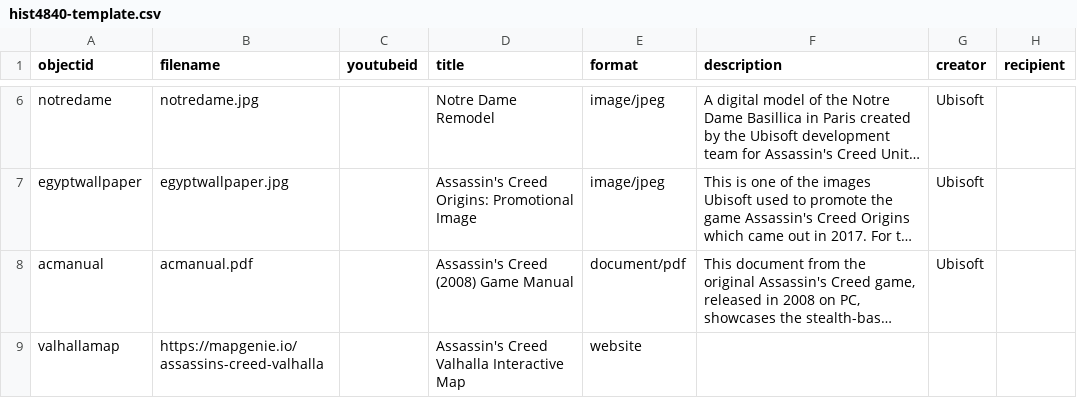
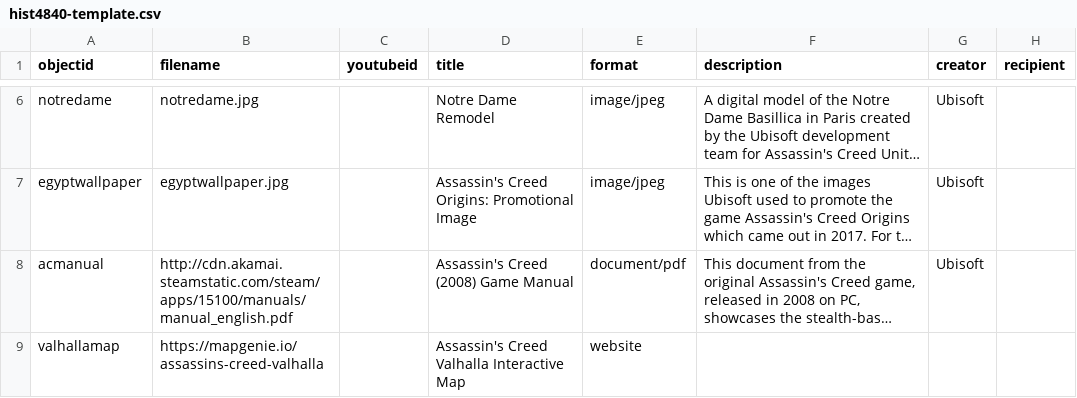
Before and after one commit to Riozzia/Krumplecast, a CSV file: _data/hist4840-template.csv, drawn as a sheet; only a part is shown, gaps mark what is left out; long unchanged cells end in …; the diff names each change by its address in the sheet, - before the commit and + after, or states it on an @@ line.

Commit message:
Add files via upload

```diff
--- a/_data/hist4840-template.csv
+++ b/_data/hist4840-template.csv
-B8 (filename): acmanual.pdf
+B8 (filename): http://cdn.akamai.steamstatic.com/steam/apps/15100/manuals/manual_english.pdf
```
